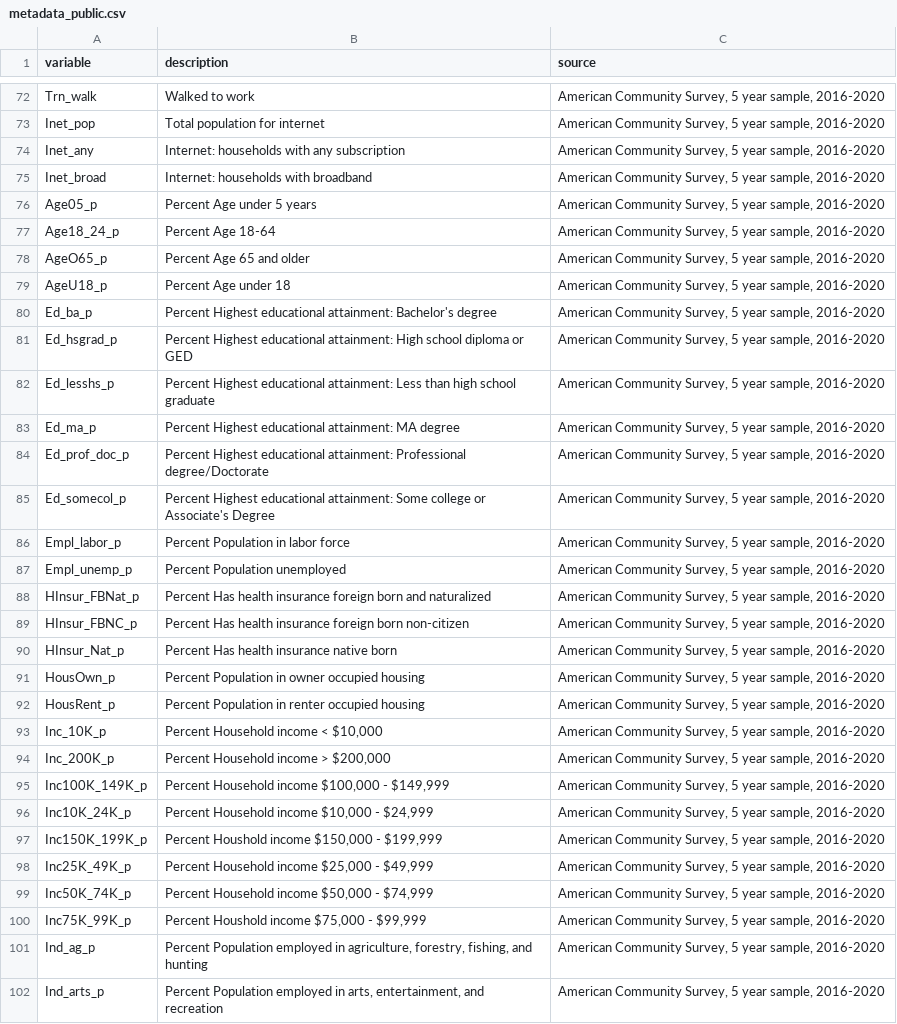
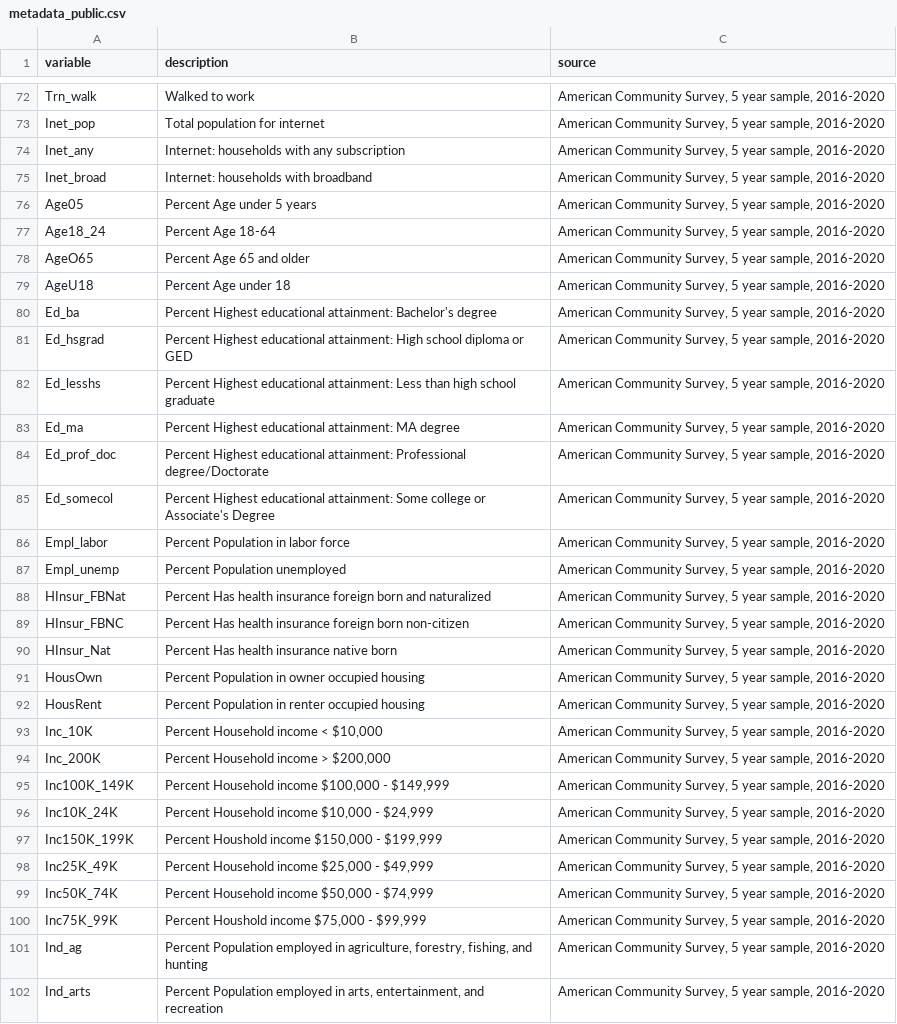
Before and after one commit to communitymaplab/awp_socialatlas, a CSV file: data/GA_2020/metadata_public.csv, drawn as a sheet; only a part is shown, gaps mark what is left out; the diff covers the shown part only; the diff names each change by its address in the sheet, - before the commit and + after, or states it on an @@ line.

```diff
--- a/data/GA_2020/metadata_public.csv
+++ b/data/GA_2020/metadata_public.csv
-A76 (variable): Age05_p
+A76 (variable): Age05
-A77 (variable): Age18_24_p
+A77 (variable): Age18_24
-A78 (variable): AgeO65_p
+A78 (variable): AgeO65
-A79 (variable): AgeU18_p
+A79 (variable): AgeU18
-A80 (variable): Ed_ba_p
+A80 (variable): Ed_ba
-A81 (variable): Ed_hsgrad_p
+A81 (variable): Ed_hsgrad
-A82 (variable): Ed_lesshs_p
+A82 (variable): Ed_lesshs
-A83 (variable): Ed_ma_p
+A83 (variable): Ed_ma
-A84 (variable): Ed_prof_doc_p
+A84 (variable): Ed_prof_doc
-A85 (variable): Ed_somecol_p
+A85 (variable): Ed_somecol
-A86 (variable): Empl_labor_p
+A86 (variable): Empl_labor
-A87 (variable): Empl_unemp_p
+A87 (variable): Empl_unemp
-A88 (variable): HInsur_FBNat_p
+A88 (variable): HInsur_FBNat
-A89 (variable): HInsur_FBNC_p
+A89 (variable): HInsur_FBNC
-A90 (variable): HInsur_Nat_p
+A90 (variable): HInsur_Nat
-A91 (variable): HousOwn_p
+A91 (variable): HousOwn
-A92 (variable): HousRent_p
+A92 (variable): HousRent
-A93 (variable): Inc_10K_p
+A93 (variable): Inc_10K
-A94 (variable): Inc_200K_p
+A94 (variable): Inc_200K
-A95 (variable): Inc100K_149K_p
+A95 (variable): Inc100K_149K
-A96 (variable): Inc10K_24K_p
+A96 (variable): Inc10K_24K
-A97 (variable): Inc150K_199K_p
+A97 (variable): Inc150K_199K
-A98 (variable): Inc25K_49K_p
+A98 (variable): Inc25K_49K
-A99 (variable): Inc50K_74K_p
+A99 (variable): Inc50K_74K
-A100 (variable): Inc75K_99K_p
+A100 (variable): Inc75K_99K
-A101 (variable): Ind_ag_p
+A101 (variable): Ind_ag
-A102 (variable): Ind_arts_p
+A102 (variable): Ind_arts
```
Also changed, not shown: 34 edited cells elsewhere in this file, data/GA_2020/metadata_all.csv, 5 other files.
